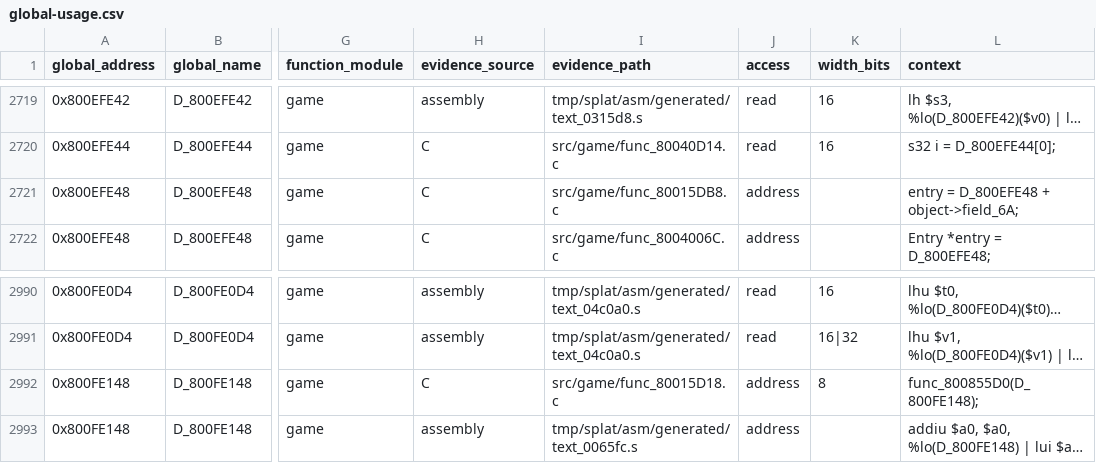
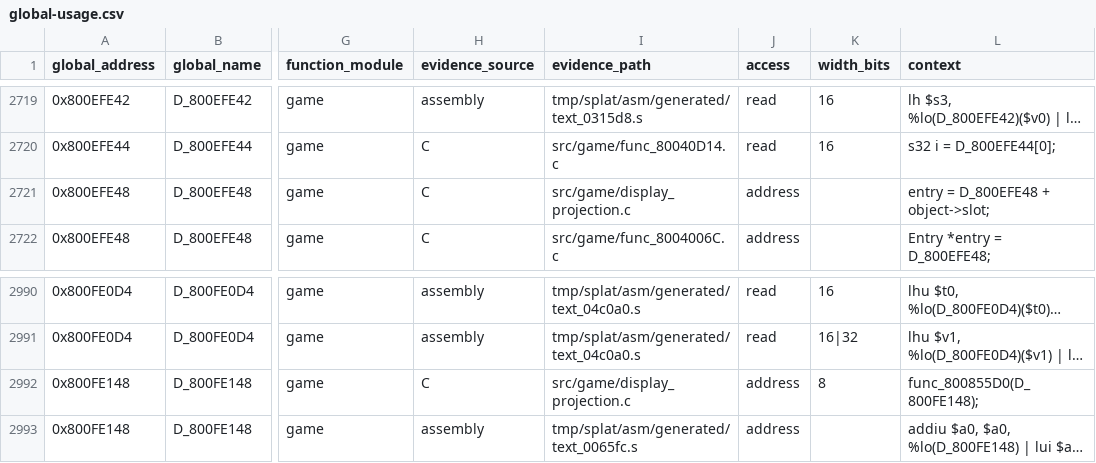
Before and after one commit to MaChInEgUn3/memories-decomp, a CSV file: notes/global-usage.csv, drawn as a sheet; only a part is shown, gaps mark what is left out; long unchanged cells end in …; the diff names each change by its address in the sheet, - before the commit and + after, or states it on an @@ line.

Commit message:
Coalesce display projection helpers (#115)
Groups func_80015D18 and func_80015DB8 into src/game/display_projection.c.

The pair is contiguous (0xA0 + 0x44 = 0xE4), shares the gcc_2_8_1_g8_split
profile, and is defined in address order, ending exactly where the unmatched
func_80015DFC begins.

The inline GTE sequence is preserved verbatim: coordinates staged through the
scratchpad at 0x1F8003E0, an RTPS command, and SXY2 stored to object + 0x30.
The field names follow from that - x and y at 0x28 and 0x2A are the transform
input, screen_x and screen_y at 0x30 and 0x32 the projected output.

The wrapper copies the packed coordinate word as position and passes the same
object to the helper, which reads it back as two halfwords, so the explicit
cast is retained.

Byte-identical reorganisation; CI reproduced SHA-256
84a54ed74f3d0edd6d81380839f7e4ef5bfb21ecea18be9a062bd6bfa5a45c88 with matching
C unchanged at 0x18514 bytes.

Part of #39.

```diff
--- a/notes/global-usage.csv
+++ b/notes/global-usage.csv
-I2721 (evidence_path): src/game/func_80015DB8.c
+I2721 (evidence_path): src/game/display_projection.c
-L2721 (context): entry = D_800EFE48 + object->field_6A;
+L2721 (context): entry = D_800EFE48 + object->slot;
-I2992 (evidence_path): src/game/func_80015D18.c
+I2992 (evidence_path): src/game/display_projection.c
```
Also changed, not shown: 4 other files.
